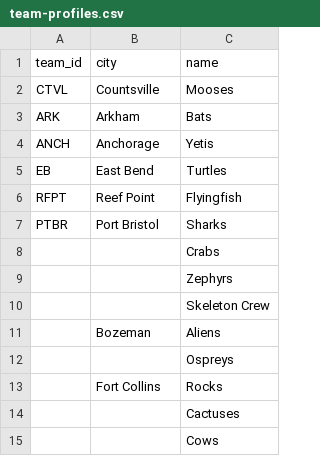
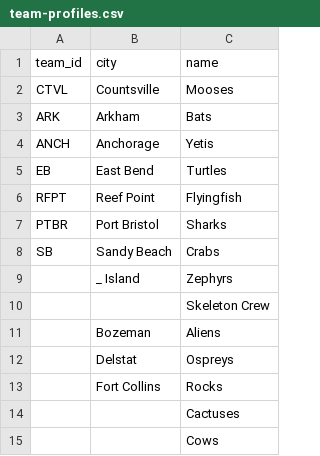
Before and after one commit to nickdloucks/super-cyber-football-league, a CSV file: database/scfl-data/team-profiles.csv, drawn as a sheet.

Commit message:
update some team data

```diff
--- a/database/scfl-data/team-profiles.csv
+++ b/database/scfl-data/team-profiles.csv
@@ -7,7 +7,7 @@ RFPT,Reef Point,Flyingfish
 PTBR,Port Bristol,Sharks
-,,Crabs
-,,Zephyrs
+SB,Sandy Beach,Crabs
+,_ Island,Zephyrs
 ,,Skeleton Crew
 ,Bozeman,Aliens
-,,Ospreys
+,Delstat,Ospreys
 ,Fort Collins,Rocks
```
